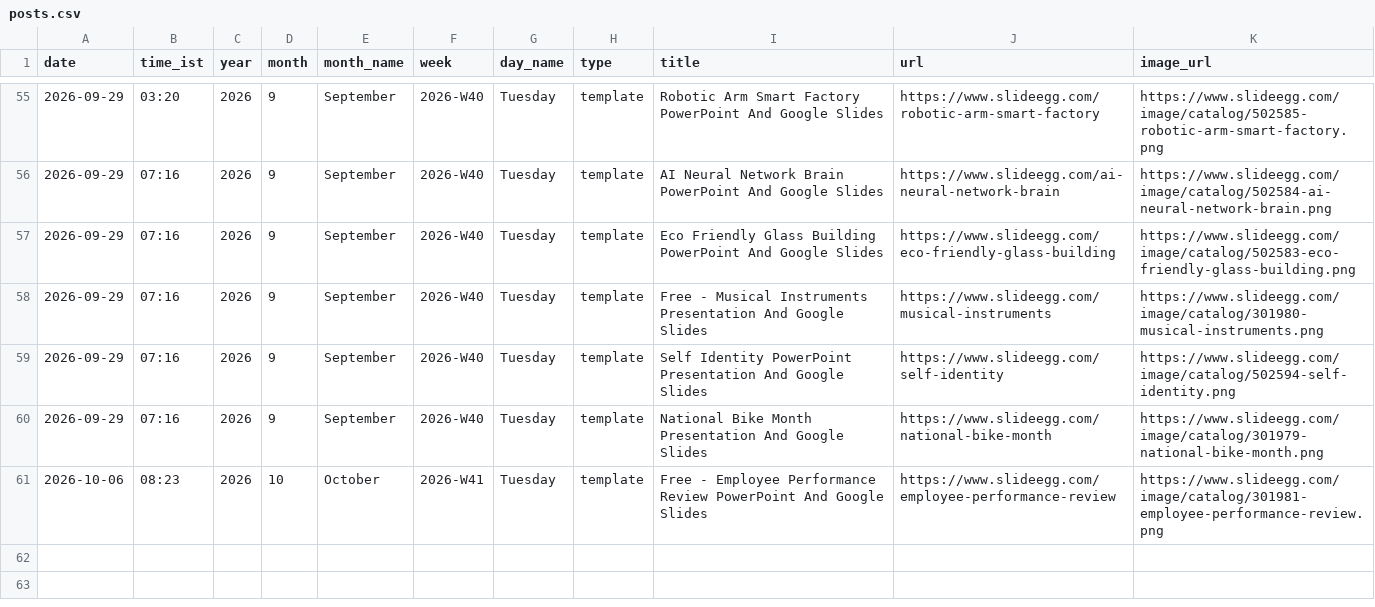
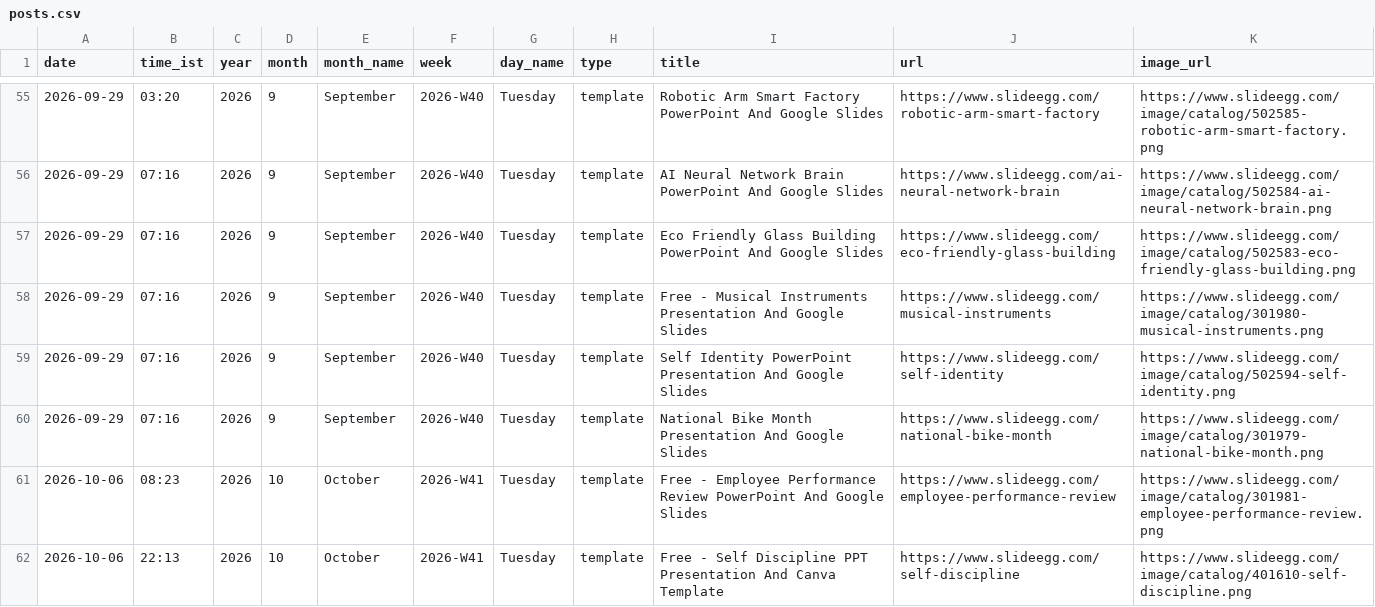
Before and after one commit to mukunthini-svg/slideegg-whatsapp-bot, a CSV file: state/posts.csv, drawn as a sheet; only a part is shown, gaps mark what is left out.

Commit message:
state: 2026-10-06 16:43 UTC

```diff
--- a/state/posts.csv
+++ b/state/posts.csv
@@ -61 +61,2 @@ date,time_ist,year,month,month_name,week,day_name,type,title,url,image_url
 2026-10-06,08:23,2026,10,October,2026-W41,Tuesday,template,Free - Employee Performance Review PowerPoint And Google Slides,https://www.slideegg.com/employee-performance-review,https://www.slideegg.com/image/catalog/301981-employee-performance-review.png
+2026-10-06,22:13,2026,10,October,2026-W41,Tuesday,template,Free - Self Discipline PPT Presentation And Canva Template,https://www.slideegg.com/self-discipline,https://www.slideegg.com/image/catalog/401610-self-discipline.png
```
Also changed, not shown: 5 other files.
